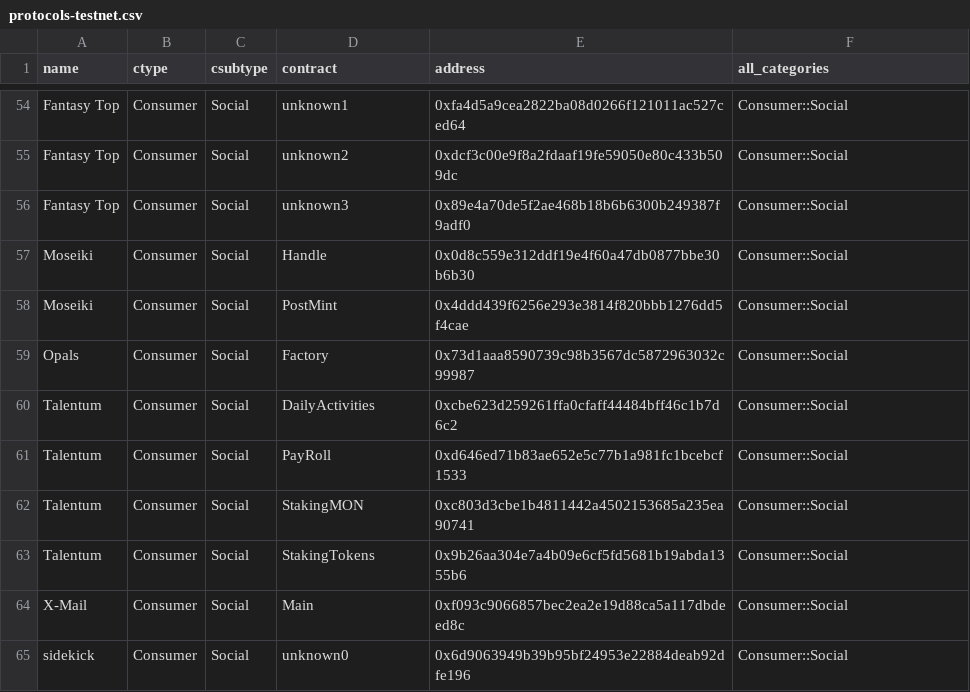
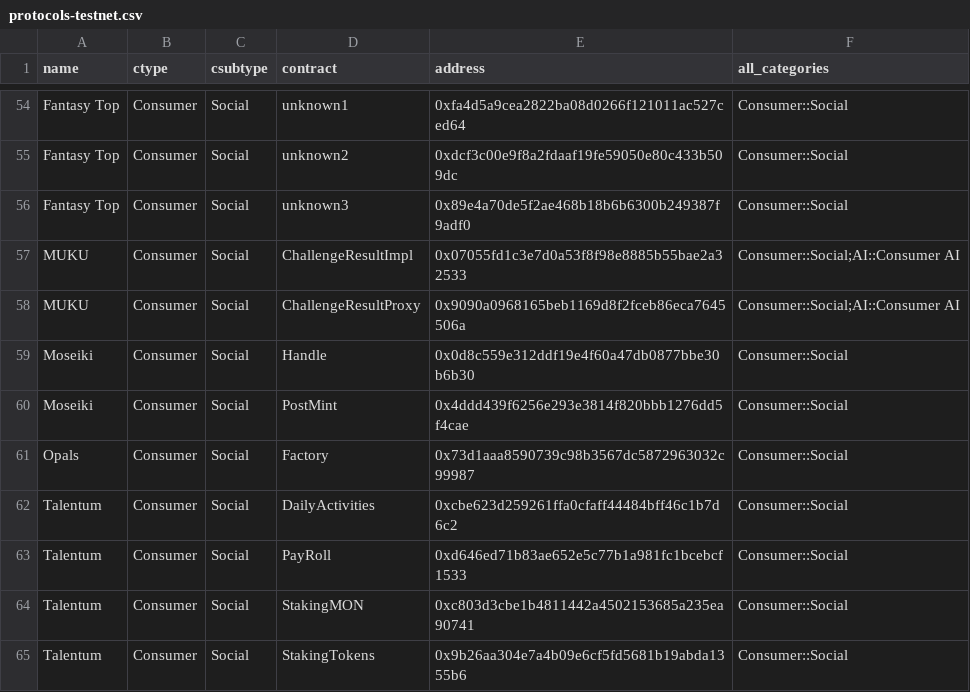
Before and after one commit to monad-crypto/protocols, a CSV file: protocols-testnet.csv, drawn as a sheet; only a part is shown, gaps mark what is left out; the shorter side is filled out with more unchanged rows; the diff names each change by its address in the sheet, - before the commit and + after, or states it on an @@ line.

```diff
--- a/protocols-testnet.csv
+++ b/protocols-testnet.csv
+row 57: MUKU | Consumer | Social | ChallengeResultImpl | 0x07055fd1c3e7d0a53f8f98e8885b55bae2a32533 | Consumer::Social;AI::Consumer AI
+row 58: MUKU | Consumer | Social | ChallengeResultProxy | 0x9090a0968165beb1169d8f2fceb86eca7645506a | Consumer::Social;AI::Consumer AI
```
